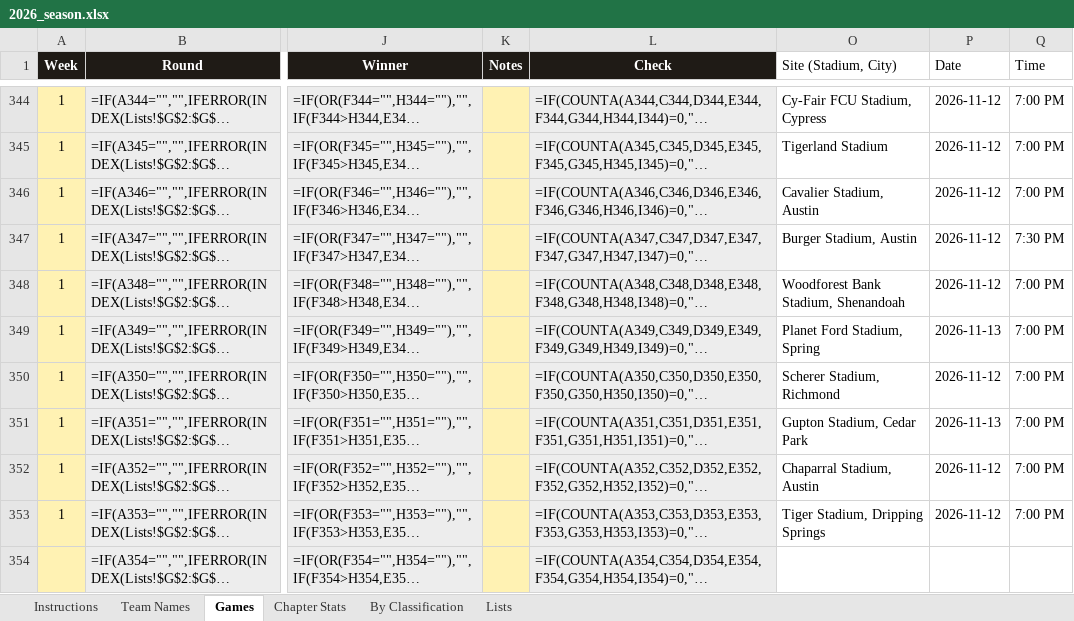
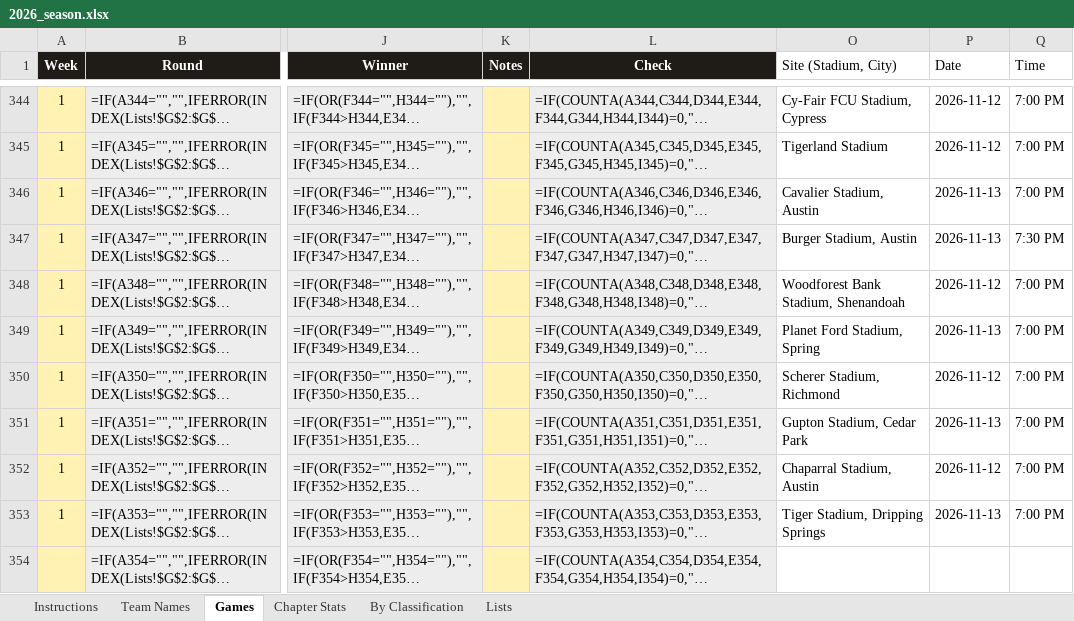
Before and after one commit to colemic2006/texasplayoffs, an Excel workbook: season/2026/2026_season.xlsx, sheet Games, drawn as a sheet; only a part is shown, gaps mark what is left out; long unchanged cells end in …; values as stored, in another font and other column widths than the file's, no borders; formulas without a stored value are shown as written; conditional formats not drawn; the diff names each change by its address in the sheet, - before the commit and + after, or states it on an @@ line.

```diff
--- a/season/2026/2026_season.xlsx (sheet Games)
+++ b/season/2026/2026_season.xlsx (sheet Games)
-P346:P347 (Date): 2026-11-12
+P346:P347 (Date): 2026-11-13
-P353 (Date): 2026-11-12
+P353 (Date): 2026-11-13
```
Also changed, not shown: 1 other file.
